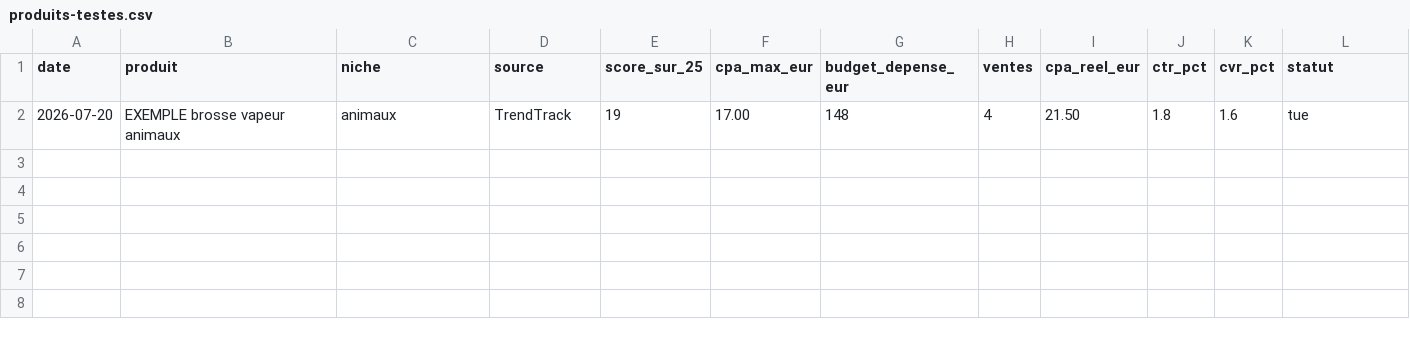
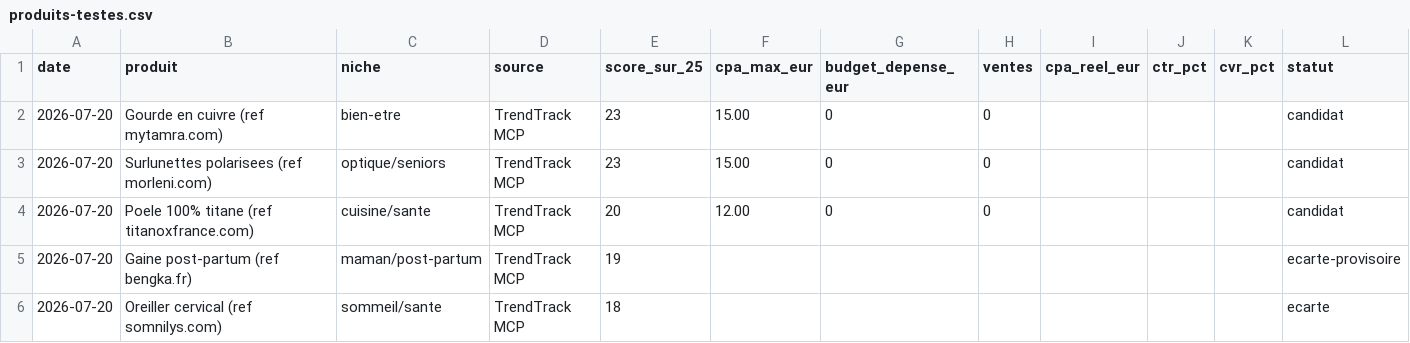
Before and after one commit to jdp4mkymvv-ai/spurb, a CSV file: tracking/produits-testes.csv, drawn as a sheet; only a part is shown; removed rows and columns are numbered as before the commit, all else as after; rows hold the shown columns only; the diff names each change by its address in the sheet, - before the commit and + after, or states it on an @@ line.

```diff
--- a/tracking/produits-testes.csv
+++ b/tracking/produits-testes.csv
-row 2: 2026-07-20 | EXEMPLE brosse vapeur animaux | animaux | TrendTrack | 19 | 17.00 | 148 | 4 | 21.50 | 1.8 | 1.6 | tue
+row 2: 2026-07-20 | Gourde en cuivre (ref mytamra.com) | bien-etre | TrendTrack MCP | 23 | 15.00 | 0 | 0 |  |  |  | candidat
+row 3: 2026-07-20 | Surlunettes polarisees (ref morleni.com) | optique/seniors | TrendTrack MCP | 23 | 15.00 | 0 | 0 |  |  |  | candidat
+row 4: 2026-07-20 | Poele 100% titane (ref titanoxfrance.com) | cuisine/sante | TrendTrack MCP | 20 | 12.00 | 0 | 0 |  |  |  | candidat
+row 5: 2026-07-20 | Gaine post-partum (ref bengka.fr) | maman/post-partum | TrendTrack MCP | 19 |  |  |  |  |  |  | ecarte-provisoire
+row 6: 2026-07-20 | Oreiller cervical (ref somnilys.com) | sommeil/sante | TrendTrack MCP | 18 |  |  |  |  |  |  | ecarte
```
Also changed, not shown: 3 other files.
